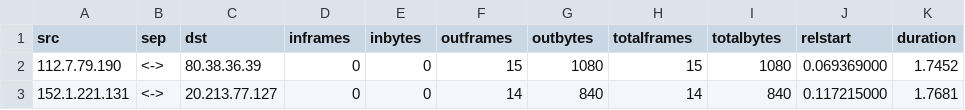
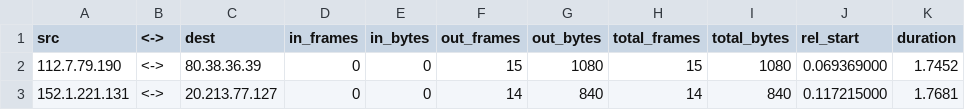
Before and after one commit to ishparii/escudo, a CSV file: resources/smallpassive_icmp.tshark.csv, drawn as a sheet; only a part is shown.

```diff
--- a/resources/smallpassive_icmp.tshark.csv
+++ b/resources/smallpassive_icmp.tshark.csv
@@ -1,2 +1,2 @@
-src,sep,dst,inframes,inbytes,outframes,outbytes,totalframes,totalbytes,relstart,duration
+src,<->,dest,in_frames,in_bytes,out_frames,out_bytes,total_frames,total_bytes,rel_start,duration
 112.7.79.190,<->,80.38.36.39,0,0,15,1080,15,1080,0.069369000,1.7452
```
Also changed, not shown: resources/smallpassive_with_tcpsyn.tshark.csv, 8 other files.
